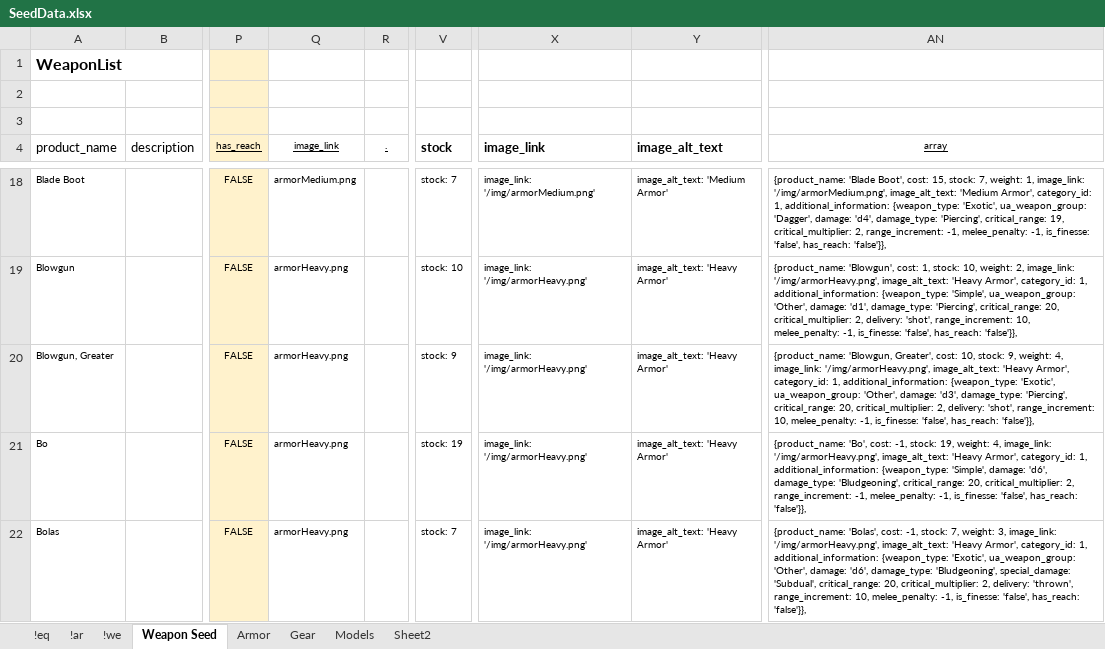
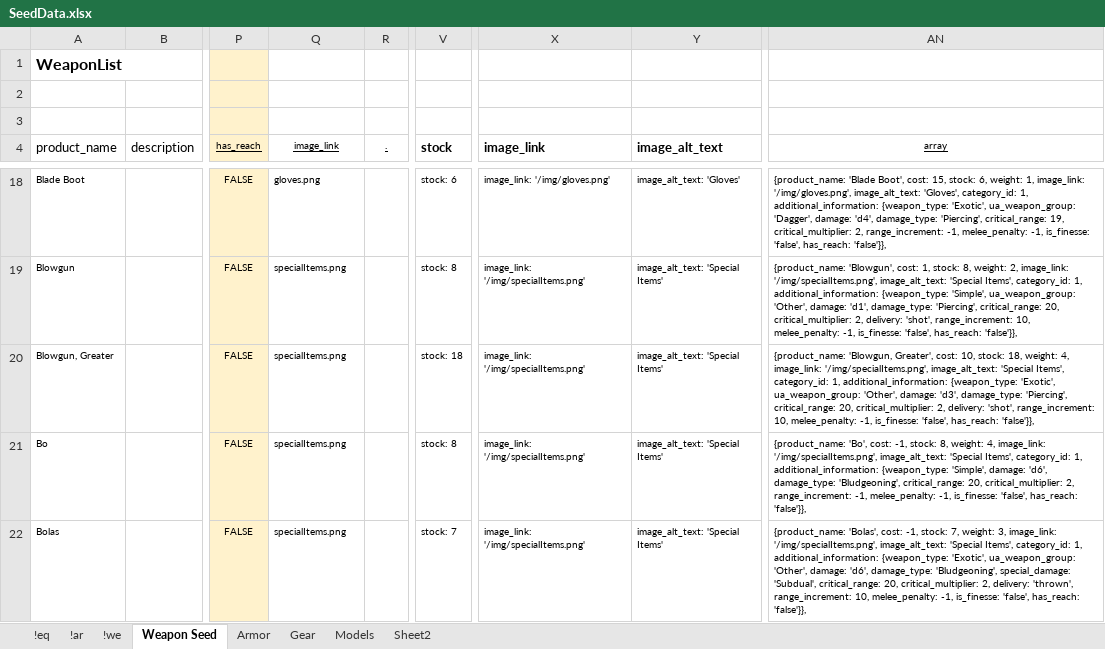
Before and after one commit to Chip-L/shop-a-lot, an Excel workbook: Misc/SeedData.xlsx, sheet Weapon Seed, drawn as a sheet; only a part is shown, gaps mark what is left out; values as stored, in another font and other column widths than the file's, no borders; the diff covers the shown part only; the diff names each change by its address in the sheet, - before the commit and + after, or states it on an @@ line.

Commit message:
fixed missing images in seeds and corrected some of the images on others

```diff
--- a/Misc/SeedData.xlsx (sheet Weapon Seed)
+++ b/Misc/SeedData.xlsx (sheet Weapon Seed)
-Q18 (image_link): armorMedium.png
+Q18 (image_link): gloves.png
-V18 (stock): stock: 7
+V18 (stock): stock: 6
-X18 (image_link): image_link: '/img/armorMedium.png'
+X18 (image_link): image_link: '/img/gloves.png'
-Y18 (image_alt_text): image_alt_text: 'Medium Armor'
+Y18 (image_alt_text): image_alt_text: 'Gloves'
-AN18 (array): …15, stock: 7, weight: 1, image_link: '/img/armorMedium.png', image_alt_text: 'Medium Armor', category_id: 1,…
+AN18 (array): …15, stock: 6, weight: 1, image_link: '/img/gloves.png', image_alt_text: 'Gloves', category_id: 1,…
-Q19:Q22 (image_link): armorHeavy.png
+Q19:Q22 (image_link): specialItems.png
-V19 (stock): stock: 10
+V19 (stock): stock: 8
-X19:X22 (image_link): image_link: '/img/armorHeavy.png'
+X19:X22 (image_link): image_link: '/img/specialItems.png'
-Y19:Y22 (image_alt_text): image_alt_text: 'Heavy Armor'
+Y19:Y22 (image_alt_text): image_alt_text: 'Special Items'
-AN19 (array): …1, stock: 10, weight: 2, image_link: '/img/armorHeavy.png', image_alt_text: 'Heavy Armor', category_id: 1,…
+AN19 (array): …1, stock: 8, weight: 2, image_link: '/img/specialItems.png', image_alt_text: 'Special Items', category_id: 1,…
-V20 (stock): stock: 9
+V20 (stock): stock: 18
-AN20 (array): …10, stock: 9, weight: 4, image_link: '/img/armorHeavy.png', image_alt_text: 'Heavy Armor', category_id: 1,…
+AN20 (array): …10, stock: 18, weight: 4, image_link: '/img/specialItems.png', image_alt_text: 'Special Items', category_id: 1,…
-V21 (stock): stock: 19
+V21 (stock): stock: 8
-AN21 (array): …-1, stock: 19, weight: 4, image_link: '/img/armorHeavy.png', image_alt_text: 'Heavy Armor', category_id: 1,…
+AN21 (array): …-1, stock: 8, weight: 4, image_link: '/img/specialItems.png', image_alt_text: 'Special Items', category_id: 1,…
-AN22 (array): …3, image_link: '/img/armorHeavy.png', image_alt_text: 'Heavy Armor', category_id: 1,…
+AN22 (array): …3, image_link: '/img/specialItems.png', image_alt_text: 'Special Items', category_id: 1,…
```
Also changed, not shown: 4 removed rows and 754 edited cells elsewhere in this sheet, sheet Gear, sheet Armor, sheet Sheet2, formulas that keep their value, 3 other files.
